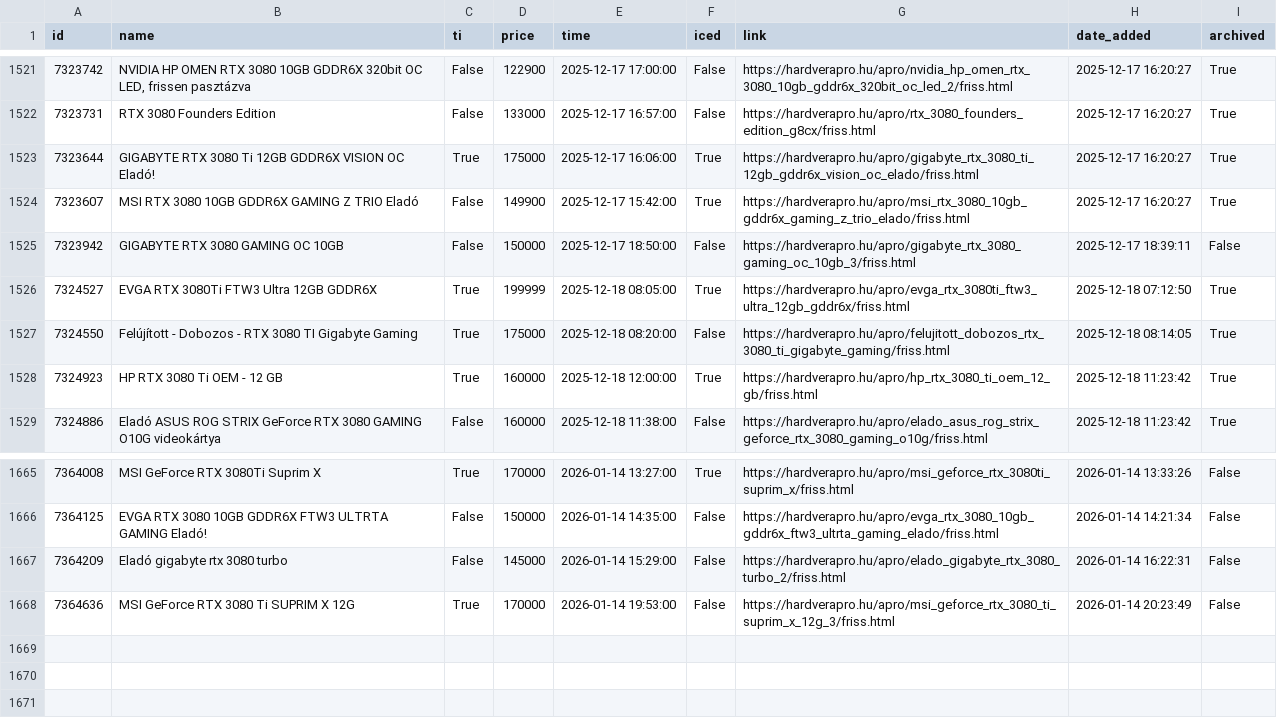
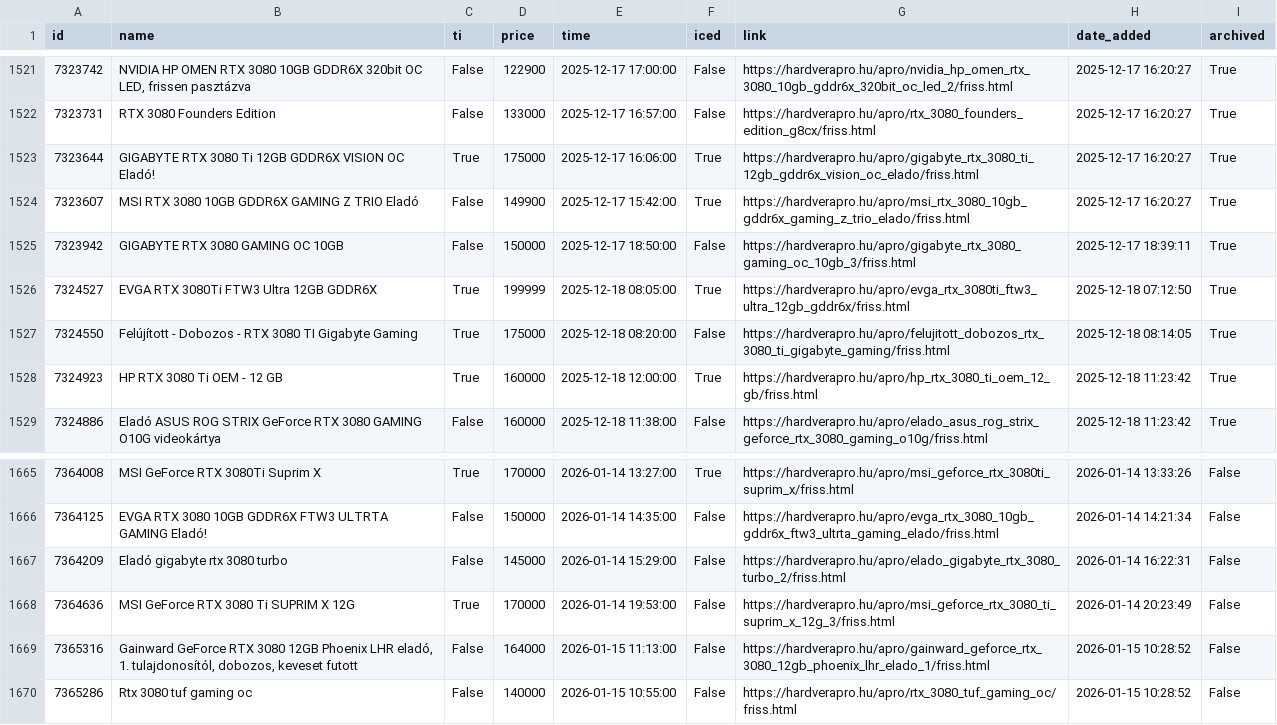
Before and after one commit to leviipope/scraping_hardverapro, a CSV file: gpu_listings.csv, drawn as a sheet; only a part is shown, gaps mark what is left out.

```diff
--- a/gpu_listings.csv
+++ b/gpu_listings.csv
@@ -1524,3 +1524,3 @@ id,name,ti,price,time,iced,link,date_added,archived
 7323607,MSI RTX 3080 10GB GDDR6X GAMING Z TRIO Eladó,False,149900,2025-12-17 15:42:00,True,https://hardverapro.hu/apro/msi_rtx_3080_10gb_gddr6x_gaming_z_trio_elado/friss.html,2025-12-17 16:20:27,True
-7323942,GIGABYTE RTX 3080 GAMING OC 10GB,False,150000,2025-12-17 18:50:00,False,https://hardverapro.hu/apro/gigabyte_rtx_3080_gaming_oc_10gb_3/friss.html,2025-12-17 18:39:11,False
+7323942,GIGABYTE RTX 3080 GAMING OC 10GB,False,150000,2025-12-17 18:50:00,False,https://hardverapro.hu/apro/gigabyte_rtx_3080_gaming_oc_10gb_3/friss.html,2025-12-17 18:39:11,True
 7324527,EVGA RTX 3080Ti FTW3 Ultra 12GB GDDR6X,True,199999,2025-12-18 08:05:00,True,https://hardverapro.hu/apro/evga_rtx_3080ti_ftw3_ultra_12gb_gddr6x/friss.html,2025-12-18 07:12:50,True
@@ -1668 +1668,3 @@ id,name,ti,price,time,iced,link,date_added,archived
 7364636,MSI GeForce RTX 3080 Ti SUPRIM X 12G,True,170000,2026-01-14 19:53:00,False,https://hardverapro.hu/apro/msi_geforce_rtx_3080_ti_suprim_x_12g_3/friss.html,2026-01-14 20:23:49,False
+7365316,"Gainward GeForce RTX 3080 12GB Phoenix LHR eladó, 1. tulajdonosítól, dobozos, keveset futott",False,164000,2026-01-15 11:13:00,False,https://hardverapro.hu/apro/gainward_geforce_rtx_3080_12gb_phoenix_lhr_elado_1/friss.html,2026-01-15 10:28:52,False
+7365286,Rtx 3080 tuf gaming oc,False,140000,2026-01-15 10:55:00,False,https://hardverapro.hu/apro/rtx_3080_tuf_gaming_oc/friss.html,2026-01-15 10:28:52,False
```
Also changed, not shown: 1 other file.
